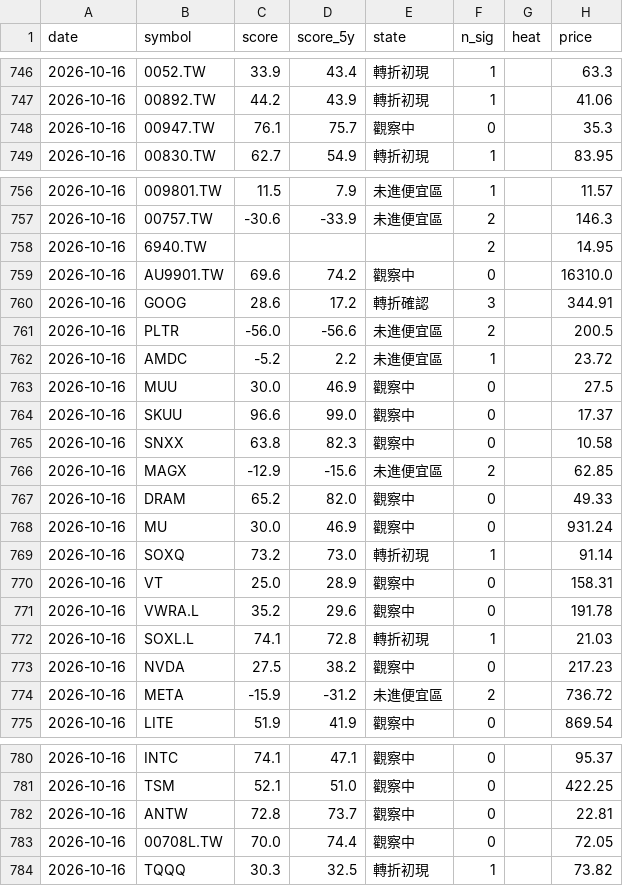
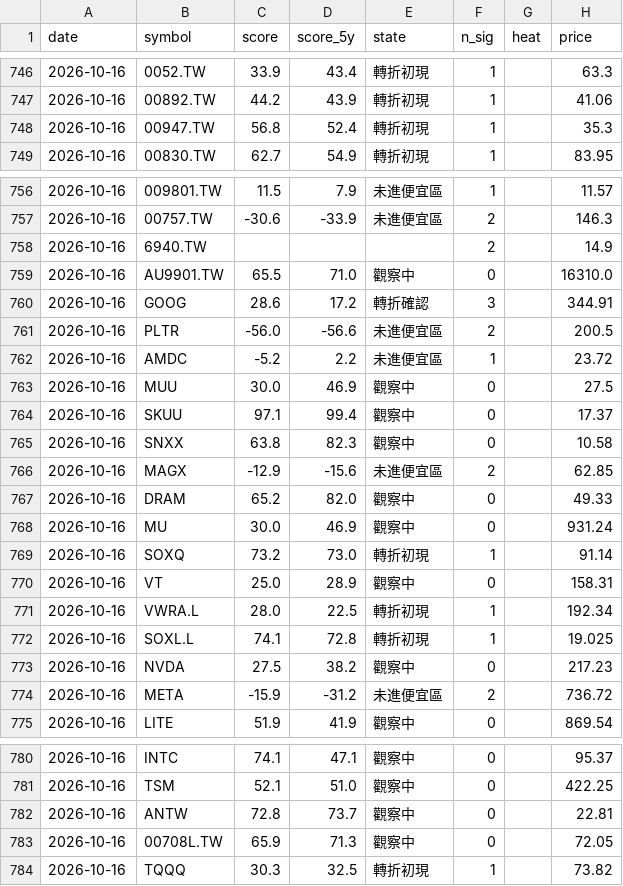
Before and after one commit to BeckWang888/cheap-dashboard, a CSV file: state/signal_log.csv, drawn as a sheet; only a part is shown, gaps mark what is left out.

```diff
--- a/state/signal_log.csv
+++ b/state/signal_log.csv
@@ -747,3 +747,3 @@ date,symbol,score,score_5y,state,n_sig,heat,price
 2026-10-16,00892.TW,44.2,43.9,轉折初現,1,,41.06
-2026-10-16,00947.TW,76.1,75.7,觀察中,0,,35.3
+2026-10-16,00947.TW,56.8,52.4,轉折初現,1,,35.3
 2026-10-16,00830.TW,62.7,54.9,轉折初現,1,,83.95
@@ -757,4 +757,4 @@ date,symbol,score,score_5y,state,n_sig,heat,price
 2026-10-16,00757.TW,-30.6,-33.9,未進便宜區,2,,146.3
-2026-10-16,6940.TW,,,,2,,14.95
-2026-10-16,AU9901.TW,69.6,74.2,觀察中,0,,16310.0
+2026-10-16,6940.TW,,,,2,,14.9
+2026-10-16,AU9901.TW,65.5,71.0,觀察中,0,,16310.0
 2026-10-16,GOOG,28.6,17.2,轉折確認,3,,344.91
@@ -763,3 +763,3 @@ date,symbol,score,score_5y,state,n_sig,heat,price
 2026-10-16,MUU,30.0,46.9,觀察中,0,,27.5
-2026-10-16,SKUU,96.6,99.0,觀察中,0,,17.37
+2026-10-16,SKUU,97.1,99.4,觀察中,0,,17.37
 2026-10-16,SNXX,63.8,82.3,觀察中,0,,10.58
@@ -770,4 +770,4 @@ date,symbol,score,score_5y,state,n_sig,heat,price
 2026-10-16,VT,25.0,28.9,觀察中,0,,158.31
-2026-10-16,VWRA.L,35.2,29.6,觀察中,0,,191.78
-2026-10-16,SOXL.L,74.1,72.8,轉折初現,1,,21.03
+2026-10-16,VWRA.L,28.0,22.5,轉折初現,1,,192.34
+2026-10-16,SOXL.L,74.1,72.8,轉折初現,1,,19.025
 2026-10-16,NVDA,27.5,38.2,觀察中,0,,217.23
@@ -782,3 +782,3 @@ date,symbol,score,score_5y,state,n_sig,heat,price
 2026-10-16,ANTW,72.8,73.7,觀察中,0,,22.81
-2026-10-16,00708L.TW,70.0,74.4,觀察中,0,,72.05
+2026-10-16,00708L.TW,65.9,71.3,觀察中,0,,72.05
 2026-10-16,TQQQ,30.3,32.5,轉折初現,1,,73.82
```
Also changed, not shown: 1 other file.
